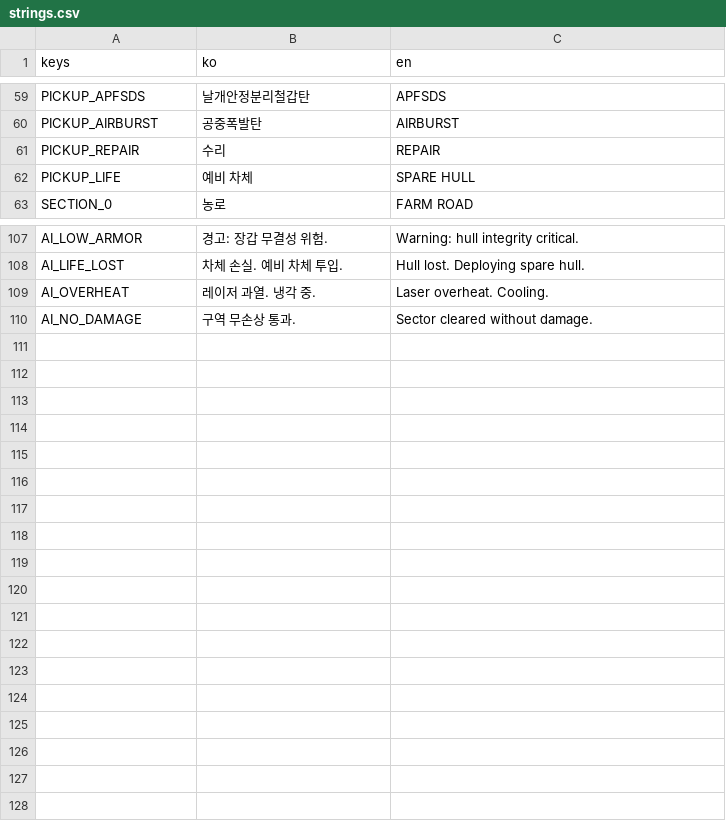
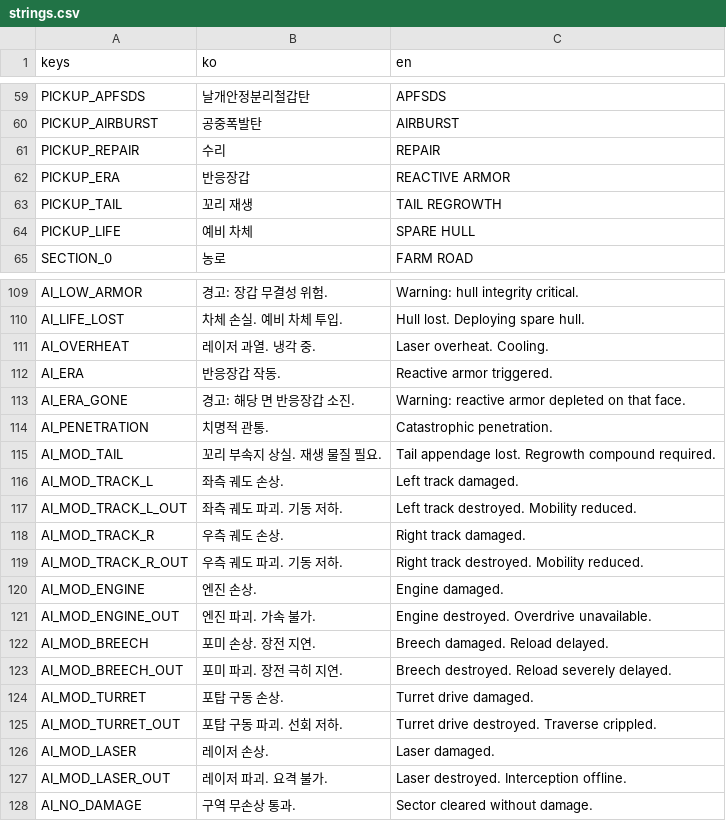
Before and after one commit to scarf005/orca-class, a CSV file: i18n/strings.csv, drawn as a sheet; only a part is shown, gaps mark what is left out.

Commit message:
feat: add module damage, ERA versus warheads and enemy mobility and weapon kills

```diff
--- a/i18n/strings.csv
+++ b/i18n/strings.csv
@@ -61,2 +61,4 @@ PICKUP_AIRBURST,공중폭발탄,AIRBURST
 PICKUP_REPAIR,수리,REPAIR
+PICKUP_ERA,반응장갑,REACTIVE ARMOR
+PICKUP_TAIL,꼬리 재생,TAIL REGROWTH
 PICKUP_LIFE,예비 차체,SPARE HULL
@@ -109,2 +111,18 @@ AI_LIFE_LOST,차체 손실. 예비 차체 투입.,Hull lost. Deploying spare hul
 AI_OVERHEAT,레이저 과열. 냉각 중.,Laser overheat. Cooling.
+AI_ERA,반응장갑 작동.,Reactive armor triggered.
+AI_ERA_GONE,경고: 해당 면 반응장갑 소진.,Warning: reactive armor depleted on that face.
+AI_PENETRATION,치명적 관통.,Catastrophic penetration.
+AI_MOD_TAIL,꼬리 부속지 상실. 재생 물질 필요.,Tail appendage lost. Regrowth compound required.
+AI_MOD_TRACK_L,좌측 궤도 손상.,Left track damaged.
+AI_MOD_TRACK_L_OUT,좌측 궤도 파괴. 기동 저하.,Left track destroyed. Mobility reduced.
+AI_MOD_TRACK_R,우측 궤도 손상.,Right track damaged.
+AI_MOD_TRACK_R_OUT,우측 궤도 파괴. 기동 저하.,Right track destroyed. Mobility reduced.
+AI_MOD_ENGINE,엔진 손상.,Engine damaged.
+AI_MOD_ENGINE_OUT,엔진 파괴. 가속 불가.,Engine destroyed. Overdrive unavailable.
+AI_MOD_BREECH,포미 손상. 장전 지연.,Breech damaged. Reload delayed.
+AI_MOD_BREECH_OUT,포미 파괴. 장전 극히 지연.,Breech destroyed. Reload severely delayed.
+AI_MOD_TURRET,포탑 구동 손상.,Turret drive damaged.
+AI_MOD_TURRET_OUT,포탑 구동 파괴. 선회 저하.,Turret drive destroyed. Traverse crippled.
+AI_MOD_LASER,레이저 손상.,Laser damaged.
+AI_MOD_LASER_OUT,레이저 파괴. 요격 불가.,Laser destroyed. Interception offline.
 AI_NO_DAMAGE,구역 무손상 통과.,Sector cleared without damage.
```
Also changed, not shown: 20 other files.
